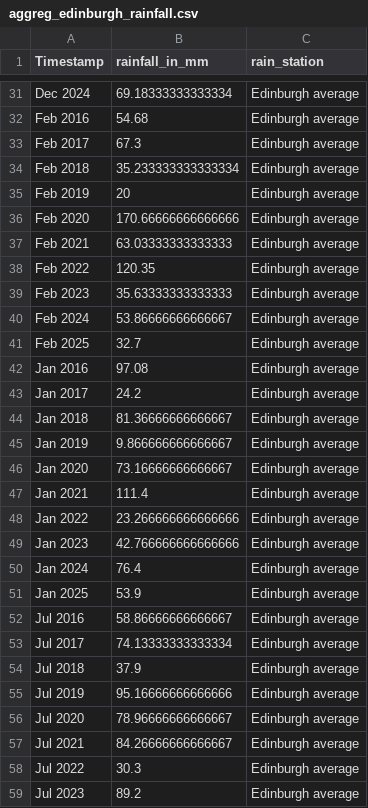
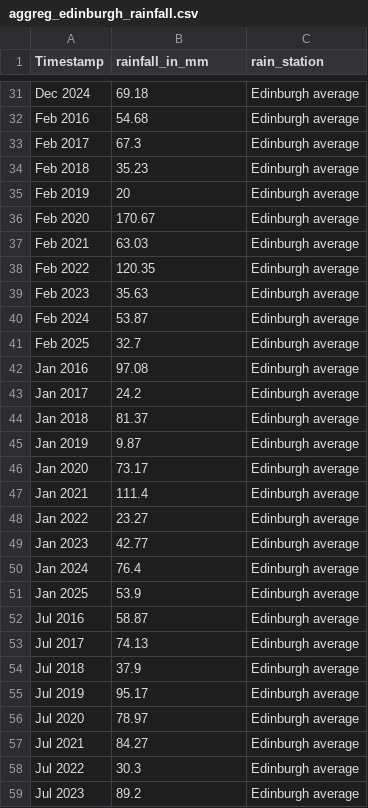
Before and after one commit to data4climateactionedinburgh/Data4ClimateActionEdinburgh_Code_etc, a CSV file: data/rainfall/aggreg_edinburgh_rainfall.csv, drawn as a sheet; only a part is shown, gaps mark what is left out; the diff covers the shown part only; the diff names each change by its address in the sheet, - before the commit and + after, or states it on an @@ line.

```diff
--- a/data/rainfall/aggreg_edinburgh_rainfall.csv
+++ b/data/rainfall/aggreg_edinburgh_rainfall.csv
-B31 (rainfall_in_mm): 69.18333333333334
+B31 (rainfall_in_mm): 69.18
-B34 (rainfall_in_mm): 35.233333333333334
+B34 (rainfall_in_mm): 35.23
-B36 (rainfall_in_mm): 170.66666666666666
+B36 (rainfall_in_mm): 170.67
-B37 (rainfall_in_mm): 63.03333333333333
+B37 (rainfall_in_mm): 63.03
-B39 (rainfall_in_mm): 35.63333333333333
+B39 (rainfall_in_mm): 35.63
-B40 (rainfall_in_mm): 53.86666666666667
+B40 (rainfall_in_mm): 53.87
-B44 (rainfall_in_mm): 81.36666666666667
+B44 (rainfall_in_mm): 81.37
-B45 (rainfall_in_mm): 9.866666666666667
+B45 (rainfall_in_mm): 9.87
-B46 (rainfall_in_mm): 73.16666666666667
+B46 (rainfall_in_mm): 73.17
-B48 (rainfall_in_mm): 23.266666666666666
+B48 (rainfall_in_mm): 23.27
-B49 (rainfall_in_mm): 42.766666666666666
+B49 (rainfall_in_mm): 42.77
-B52 (rainfall_in_mm): 58.86666666666667
+B52 (rainfall_in_mm): 58.87
-B53 (rainfall_in_mm): 74.13333333333334
+B53 (rainfall_in_mm): 74.13
-B55 (rainfall_in_mm): 95.16666666666666
+B55 (rainfall_in_mm): 95.17
-B56 (rainfall_in_mm): 78.96666666666667
+B56 (rainfall_in_mm): 78.97
-B57 (rainfall_in_mm): 84.26666666666667
+B57 (rainfall_in_mm): 84.27
```
Also changed, not shown: 56 edited cells elsewhere in this file, 1 other file.
